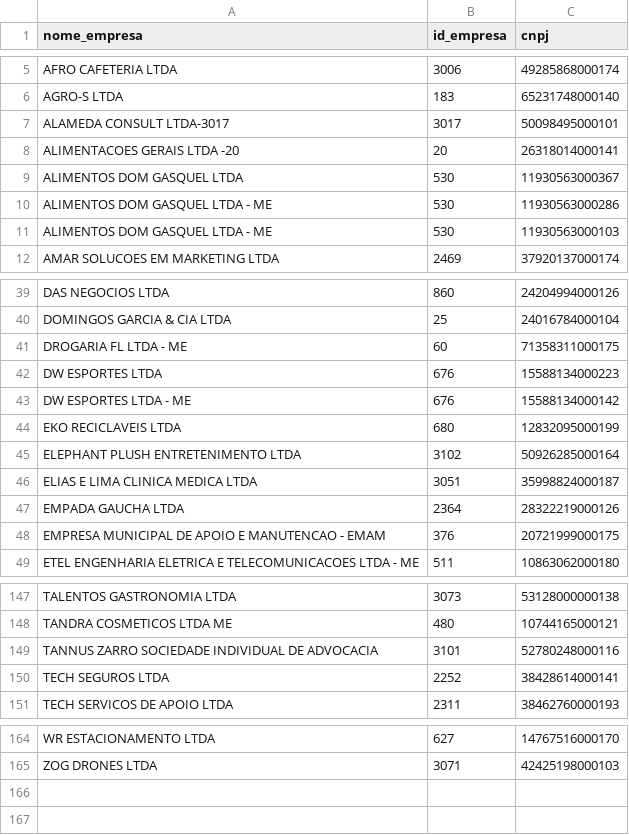
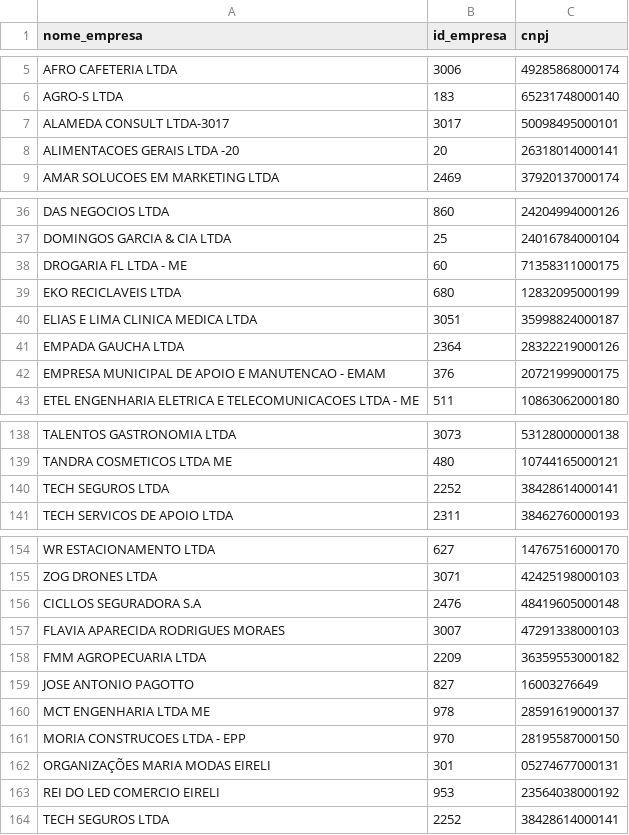
Before and after one commit to ittsjoao/scrapingSenior, a CSV file: dados/entrada/empresas.csv, drawn as a sheet; only a part is shown, gaps mark what is left out; removed rows and columns are numbered as before the commit, all else as after; the diff covers the shown part only; the diff names each change by its address in the sheet, - before the commit and + after, or states it on an @@ line.

```diff
--- a/dados/entrada/empresas.csv
+++ b/dados/entrada/empresas.csv
-row 9: ALIMENTOS DOM GASQUEL LTDA | 530 | 11930563000367
-row 10: ALIMENTOS DOM GASQUEL LTDA - ME | 530 | 11930563000286
-row 11: ALIMENTOS DOM GASQUEL LTDA - ME | 530 | 11930563000103
-row 42: DW ESPORTES LTDA | 676 | 15588134000223
-row 43: DW ESPORTES LTDA - ME | 676 | 15588134000142
-row 45: ELEPHANT PLUSH ENTRETENIMENTO LTDA | 3102 | 50926285000164
-row 149: TANNUS ZARRO SOCIEDADE INDIVIDUAL DE ADVOCACIA | 3101 | 52780248000116
+row 156: CICLLOS SEGURADORA S.A | 2476 | 48419605000148
+row 157: FLAVIA APARECIDA RODRIGUES MORAES | 3007 | 47291338000103
+row 158: FMM AGROPECUARIA LTDA | 2209 | 36359553000182
+row 159: JOSE ANTONIO PAGOTTO | 827 | 16003276649
+row 160: MCT ENGENHARIA LTDA ME | 978 | 28591619000137
+row 161: MORIA CONSTRUCOES LTDA - EPP | 970 | 28195587000150
+row 162: ORGANIZAÇÕES MARIA MODAS EIRELI | 301 | 05274677000131
+row 163: REI DO LED COMERCIO EIRELI | 953 | 23564038000192
+row 164: TECH SEGUROS LTDA | 2252 | 38428614000141
```
Also changed, not shown: 3 removed rows and 17 edited cells elsewhere in this file, dados/entrada/esocial.csv, 26 other files.
